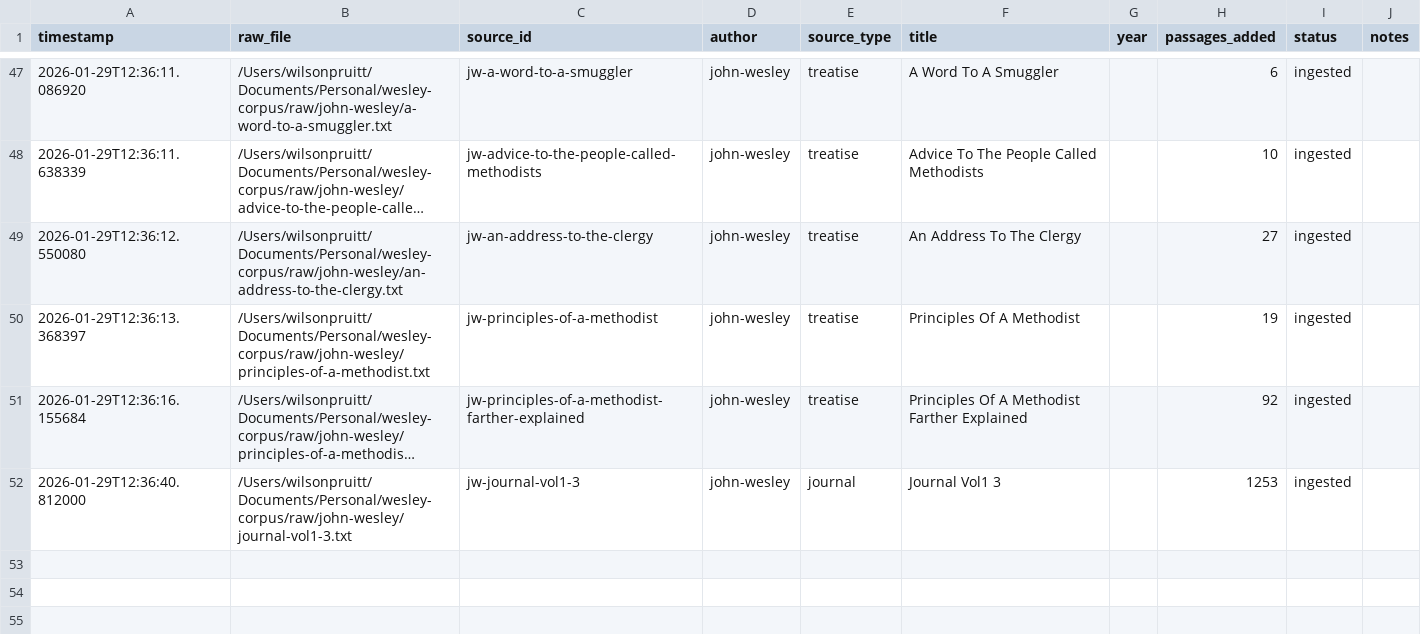
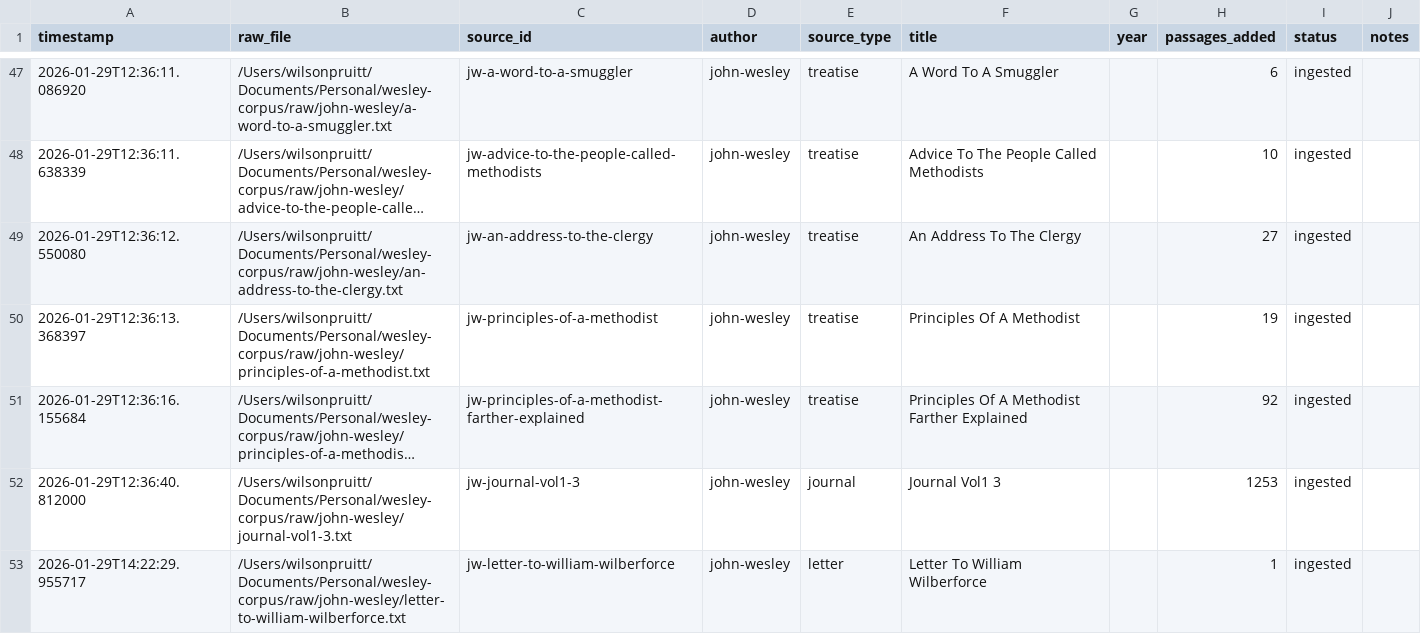
Before and after one commit to wilsonpruitt/wesley-corpus, a CSV file: metadata/ingestion-log.csv, drawn as a sheet; only a part is shown, gaps mark what is left out; long unchanged cells end in ….

```diff
--- a/metadata/ingestion-log.csv
+++ b/metadata/ingestion-log.csv
@@ -52 +52,2 @@ timestamp,raw_file,source_id,author,source_type,title,year,passages_added,status
 2026-01-29T12:36:40.812000,/Users/wilsonpruitt/Documents/Personal/wesley-corpus/raw/john-wesley/journal-vol1-3.txt,jw-journal-vol1-3,john-wesley,journal,Journal Vol1 3,,1253,ingested,
+2026-01-29T14:22:29.955717,/Users/wilsonpruitt/Documents/Personal/wesley-corpus/raw/john-wesley/letter-to-william-wilberforce.txt,jw-letter-to-william-wilberforce,john-wesley,letter,Letter To William Wilberforce,,1,ingested,
```
Also changed, not shown: 17 other files.
